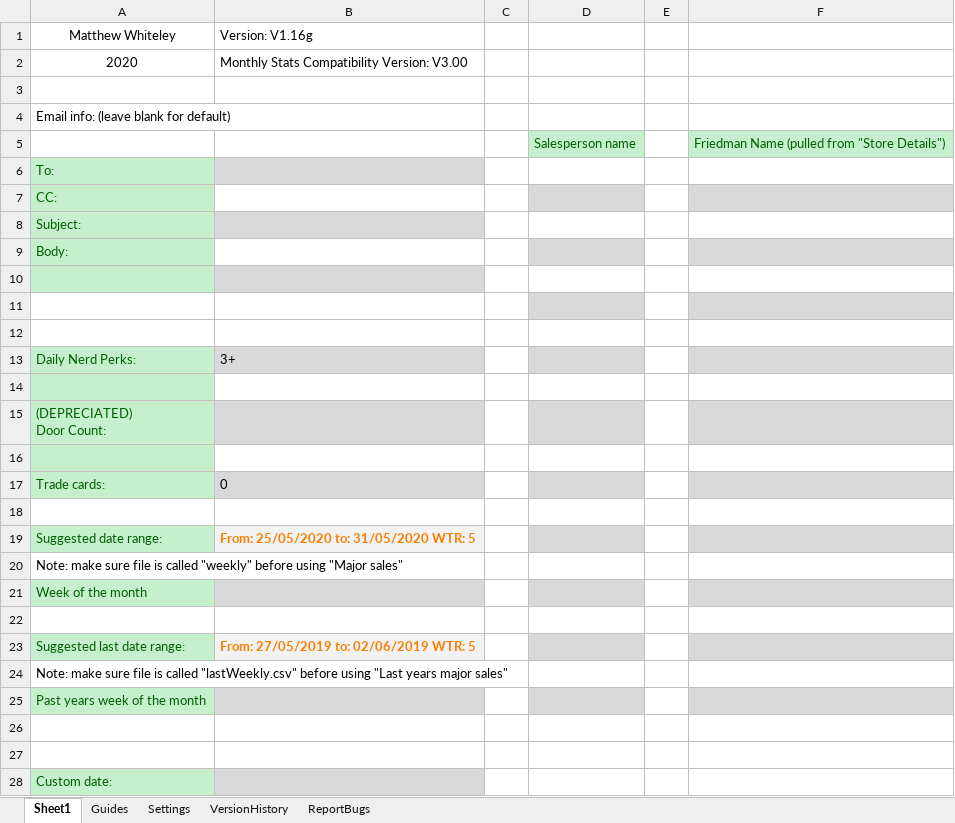
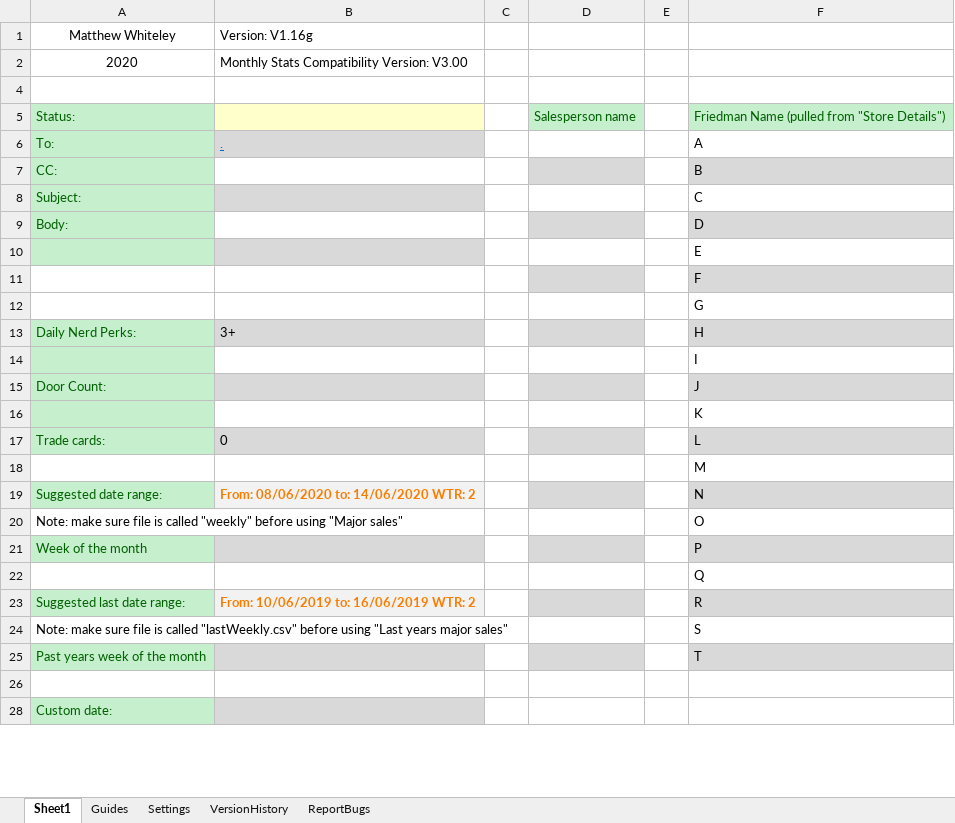
Before and after one commit to Noixo/Excel-automation, an Excel workbook: Excel-automation-master/Auto-fill.xlsm, sheet Sheet1, drawn as a sheet; only a part is shown; values as stored, in another font and other column widths than the file's, no borders; charts and pictures not drawn; removed rows and columns are numbered as before the commit, all else as after; ↵ is a line break in a cell; the diff covers the shown part only; the diff names each change by its address in the sheet, - before the commit and + after, or states it on an @@ line.

```diff
--- a/Excel-automation-master/Auto-fill.xlsm (sheet Sheet1)
+++ b/Excel-automation-master/Auto-fill.xlsm (sheet Sheet1)
-row 4: Email info: (leave blank for default)
-A5: (empty)
+A5: Status:
-A5 fill: none
+A5 fill: #C6EFCE
-B5 fill: none
+B5 fill: #FFFFCC
-B6: (empty)
+B6: .
-F6: (empty)
+F6: A
-F7: (empty)
+F7: B
-F8: (empty)
+F8: C
-F9: (empty)
+F9: D
-F10: (empty)
+F10: E
-F11: (empty)
+F11: F
-F12: (empty)
+F12: G
-F13: (empty)
+F13: H
-F14: (empty)
+F14: I
-row 15: (DEPRECIATED) ↵ Door Count:
-row 15: (empty)
+row 15: Door Count: |  |  |  |  | J
-B15 fill: none
+B15 fill: #D9D9D9
-D15 fill: none
+D15 fill: #D9D9D9
-F15 fill: none
+F15 fill: #D9D9D9
+row 16:  |  |  |  |  | K
-F17: (empty)
+F17: L
-F18: (empty)
+F18: M
-B19: From: 25/05/2020 to: 31/05/2020 WTR: 5
+B19: From: 08/06/2020 to: 14/06/2020 WTR: 2
-F19: (empty)
+F19: N
-F20: (empty)
+F20: O
-F21: (empty)
+F21: P
-F22: (empty)
+F22: Q
-B23: From: 27/05/2019 to: 02/06/2019 WTR: 5
+B23: From: 10/06/2019 to: 16/06/2019 WTR: 2
-F23: (empty)
+F23: R
-F24: (empty)
+F24: S
-F25: (empty)
+F25: T
-row 26: (empty)
```
Also changed, not shown: 2 removed rows and 1 edited cell elsewhere in this sheet, sheet Settings, charts or pictures, 14 other files.
